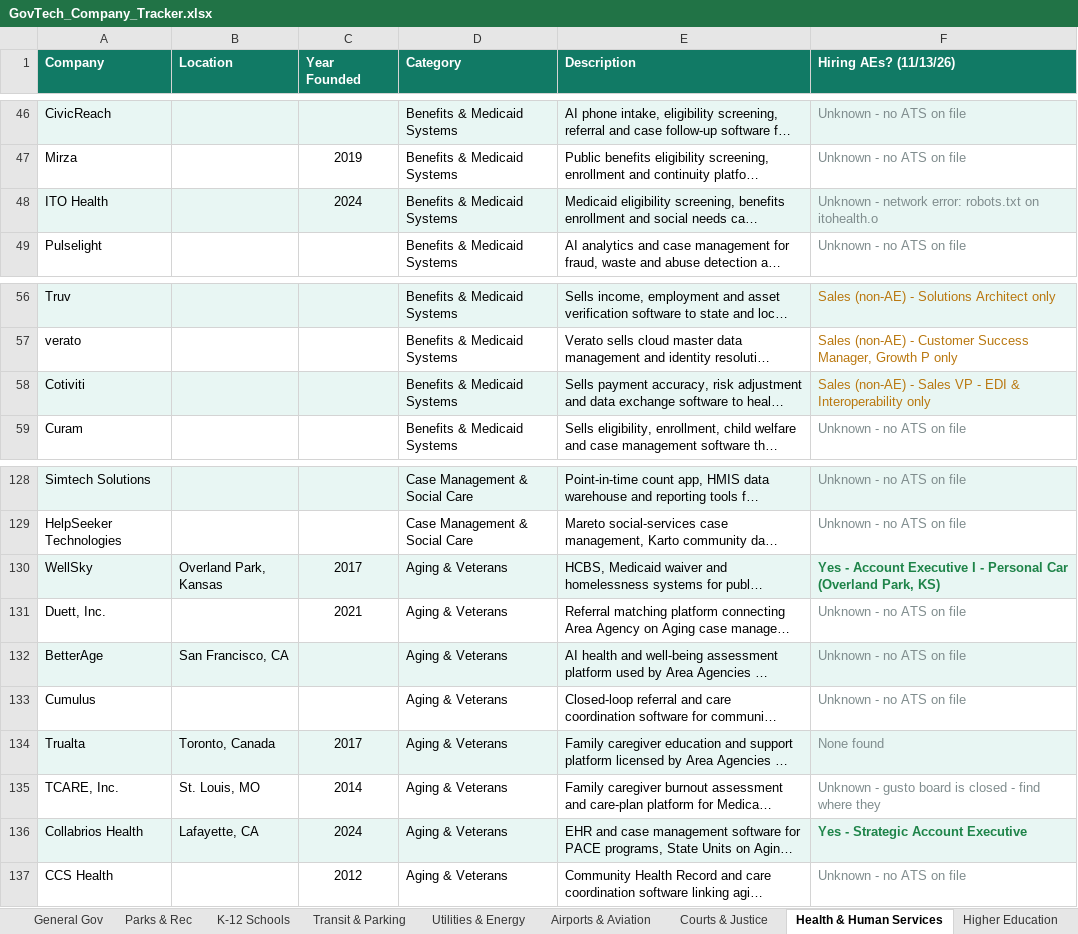
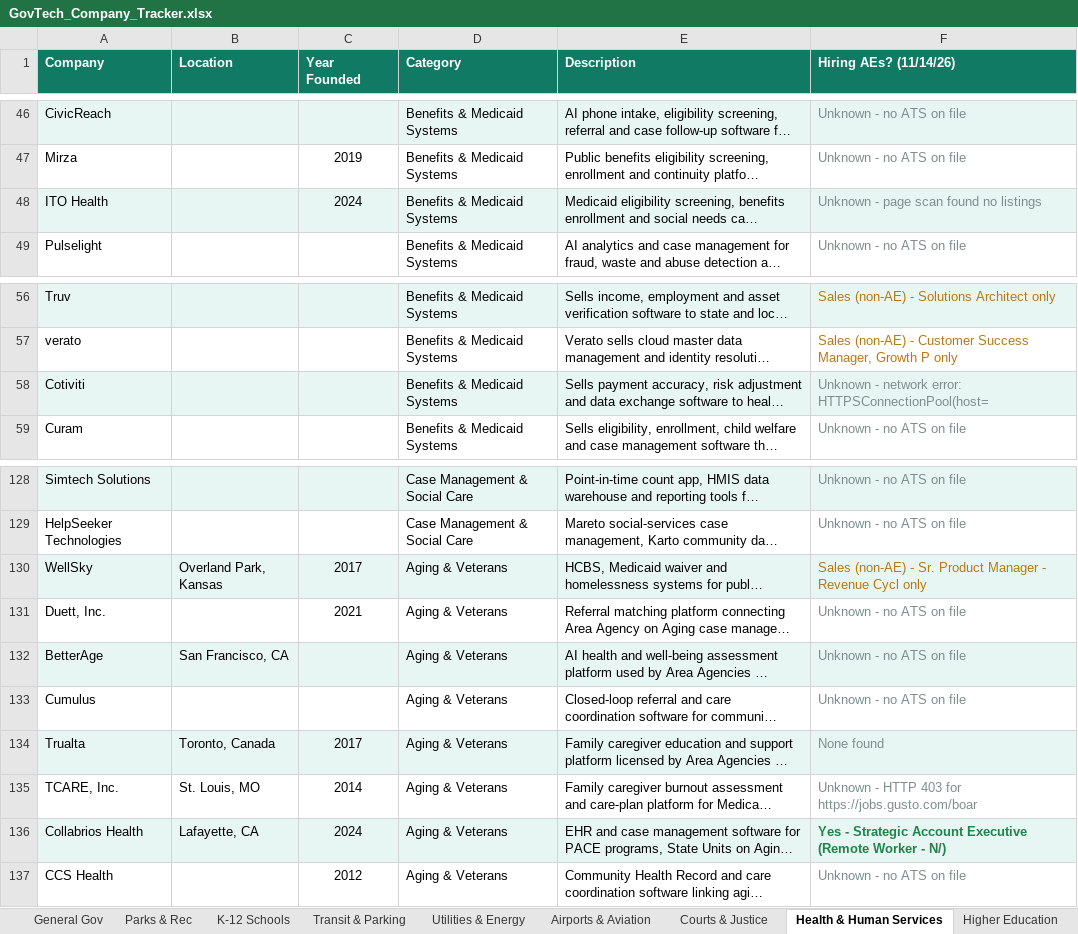
Before and after one commit to westjw/govtech-dock, an Excel workbook: exports/GovTech_Company_Tracker.xlsx, sheet Health & Human Services, drawn as a sheet; only a part is shown, gaps mark what is left out; long unchanged cells end in …; values as stored, in another font and other column widths than the file's, no borders; the diff names each change by its address in the sheet, - before the commit and + after, or states it on an @@ line.

```diff
--- a/exports/GovTech_Company_Tracker.xlsx (sheet Health & Human Services)
+++ b/exports/GovTech_Company_Tracker.xlsx (sheet Health & Human Services)
-F1: Hiring AEs? (11/13/26)
+F1: Hiring AEs? (11/14/26)
-F48 (Hiring AEs? (11/14/26)): Unknown - network error: robots.txt on itohealth.o
+F48 (Hiring AEs? (11/14/26)): Unknown - page scan found no listings
-F58 (Hiring AEs? (11/14/26)): Sales (non-AE) - Sales VP - EDI & Interoperability only
+F58 (Hiring AEs? (11/14/26)): Unknown - network error: HTTPSConnectionPool(host=
-F58 text colour: #B9770E
+F58 text colour: #7F8C8D
-F130 (Hiring AEs? (11/14/26)): Yes - Account Executive I - Personal Car (Overland Park, KS)
+F130 (Hiring AEs? (11/14/26)): Sales (non-AE) - Sr. Product Manager - Revenue Cycl only
@@ F130 bold: on → off, text colour: #1E8449 → #B9770E @@
-F135 (Hiring AEs? (11/14/26)): Unknown - gusto board is closed - find where they
+F135 (Hiring AEs? (11/14/26)): Unknown - HTTP 403 for https://jobs.gusto.com/boar
-F136 (Hiring AEs? (11/14/26)): Yes - Strategic Account Executive
+F136 (Hiring AEs? (11/14/26)): Yes - Strategic Account Executive (Remote Worker - N/)
```
Also changed, not shown: sheet General Gov, sheet Public Safety, sheet Airports & Aviation, sheet K-12 Schools, sheet Public Works, sheet Parks & Rec, 5 more sheets.
